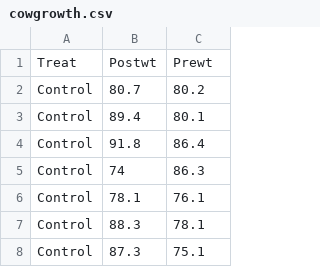
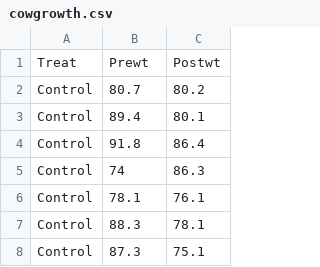
Before and after one commit to collinn/collinn.github.io, a CSV file: data/cowgrowth.csv, drawn as a sheet; only a part is shown.

Commit message:
cowgrowth

```diff
--- a/data/cowgrowth.csv
+++ b/data/cowgrowth.csv
@@ -1,2 +1,2 @@
-Treat,Postwt,Prewt
+Treat,Prewt,Postwt
 Control,80.7,80.2
```
